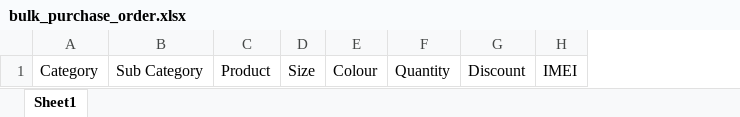
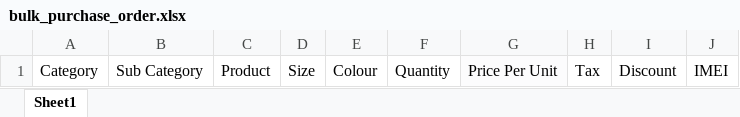
Before and after one commit to mrlsiva/sling-billing-software, an Excel workbook: public/assets/templates/bulk_purchase_order.xlsx, sheet Sheet1, drawn as a sheet; values as stored, in another font and other column widths than the file's, no borders; charts and pictures not drawn; the diff names each change by its address in the sheet, - before the commit and + after, or states it on an @@ line.

```diff
--- a/public/assets/templates/bulk_purchase_order.xlsx (sheet Sheet1)
+++ b/public/assets/templates/bulk_purchase_order.xlsx (sheet Sheet1)
+column G, row 1: Price Per Unit
+column H, row 1: Tax
```
Also changed, not shown: 12 other files.
